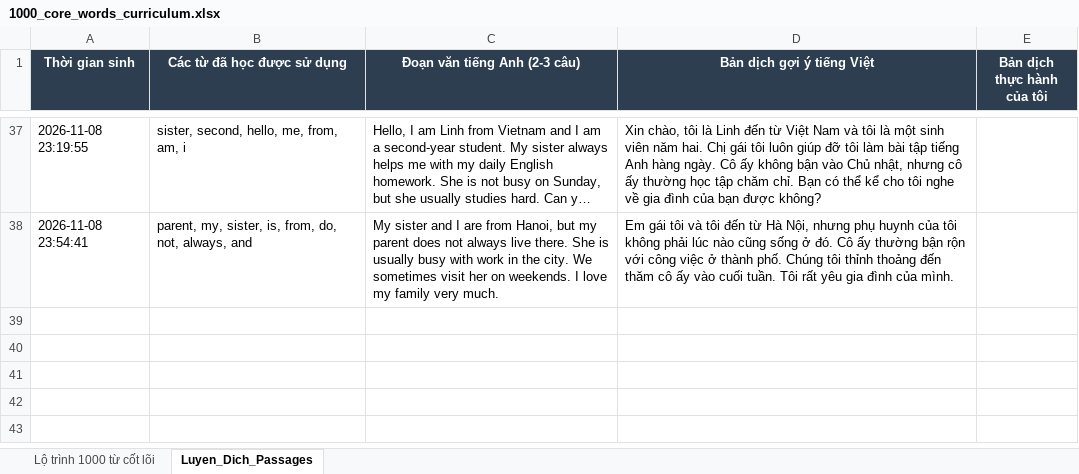
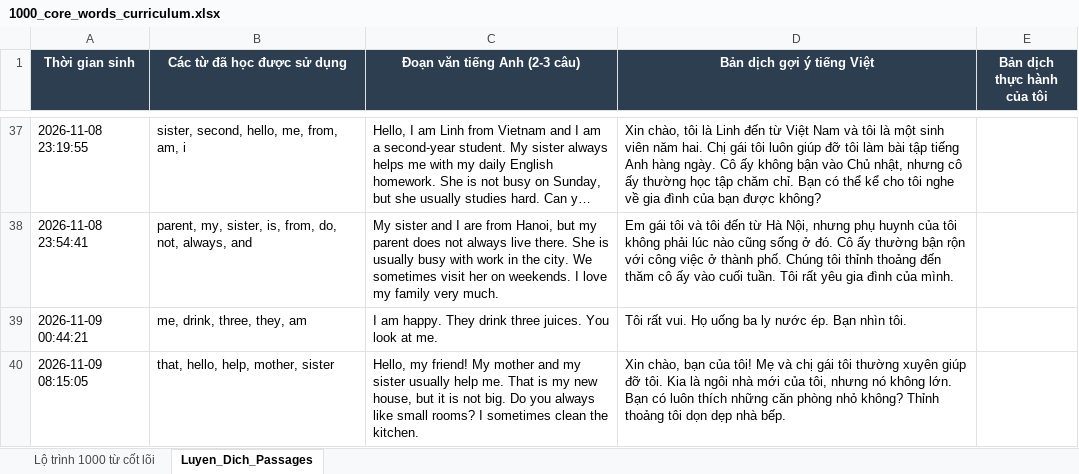
Before and after one commit to maithanhcong/gemini-live-english-tutor, an Excel workbook: data/1000_core_words_curriculum.xlsx, sheet Luyen_Dich_Passages, drawn as a sheet; only a part is shown, gaps mark what is left out; long unchanged cells end in …; values as stored, in another font and other column widths than the file's, no borders; the diff names each change by its address in the sheet, - before the commit and + after, or states it on an @@ line.

```diff
--- a/data/1000_core_words_curriculum.xlsx (sheet Luyen_Dich_Passages)
+++ b/data/1000_core_words_curriculum.xlsx (sheet Luyen_Dich_Passages)
+row 39: 2026-11-09 00:44:21 | me, drink, three, they, am | I am happy. They drink three juices. You look at me. | Tôi rất vui. Họ uống ba ly nước ép. Bạn nhìn tôi.
+row 40: 2026-11-09 08:15:05 | that, hello, help, mother, sister | Hello, my friend! My mother and my sister usually help me. That is my new house, but it is not big. Do you always like small rooms? I sometimes clean the kitchen. | Xin chào, bạn của tôi! Mẹ và chị gái tôi thường xuyên giúp đỡ tôi. Kia là ngôi nhà mới của tôi, nhưng nó không lớn. Bạn có luôn thích những căn phòng nhỏ không? Thỉnh thoảng tôi dọn dẹp nhà bếp.
```
Also changed, not shown: 3 other files.
